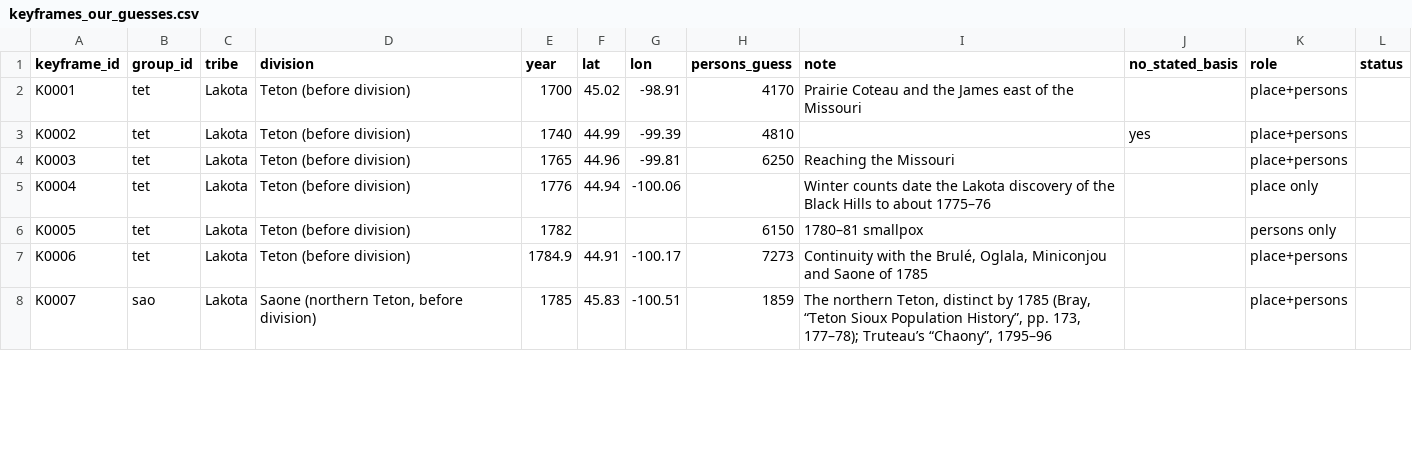
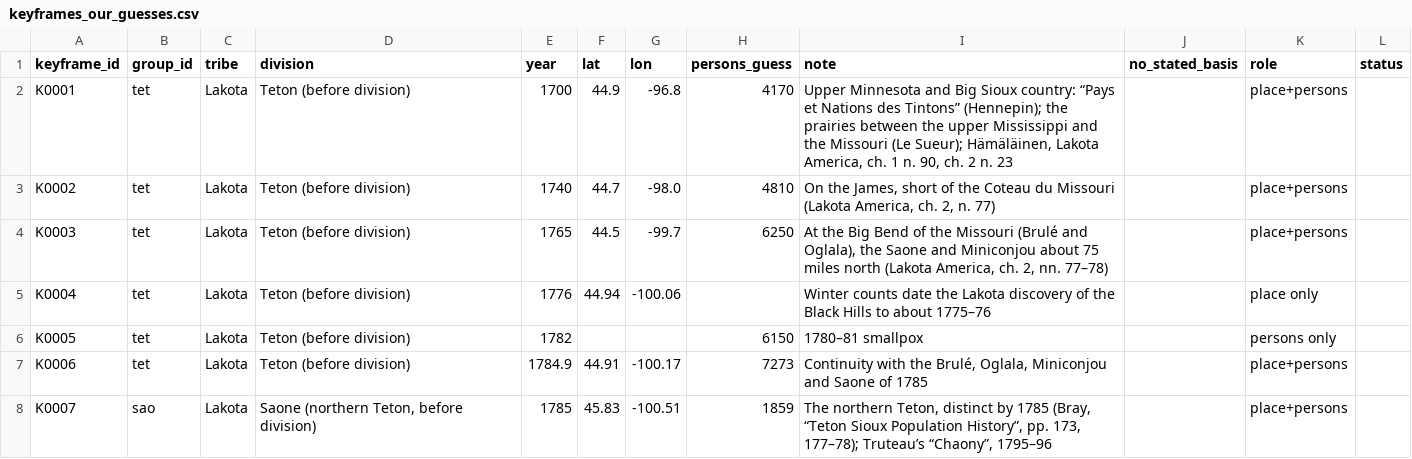
Before and after one commit to j-e-scriptorium/j-e-fabrica, a CSV file: campus-magnus/data/keyframes_our_guesses.csv, drawn as a sheet; only a part is shown; the diff covers the shown part only.

```diff
--- a/campus-magnus/data/keyframes_our_guesses.csv
+++ b/campus-magnus/data/keyframes_our_guesses.csv
@@ -1,5 +1,5 @@
 keyframe_id,group_id,tribe,division,year,lat,lon,persons_guess,note,no_stated_basis,role,status
-K0001,tet,Lakota,Teton (before division),1700,45.02,-98.91,4170,Prairie Coteau and the James east of the Missouri,,place+persons,
-K0002,tet,Lakota,Teton (before division),1740,44.99,-99.39,4810,,yes,place+persons,
-K0003,tet,Lakota,Teton (before division),1765,44.96,-99.81,6250,Reaching the Missouri,,place+persons,
+K0001,tet,Lakota,Teton (before division),1700,44.9,-96.8,4170,"Upper Minnesota and Big Sioux country: “Pays et Nations des Tintons” (Hennepin); the prairies between the upper Mississippi and the Missouri (Le Sueur); Hämäläinen, Lakota America, ch. 1 n. 90, ch. 2 n. 23",,place+persons,
+K0002,tet,Lakota,Teton (before division),1740,44.7,-98.0,4810,"On the James, short of the Coteau du Missouri (Lakota America, ch. 2, n. 77)",,place+persons,
+K0003,tet,Lakota,Teton (before division),1765,44.5,-99.7,6250,"At the Big Bend of the Missouri (Brulé and Oglala), the Saone and Miniconjou about 75 miles north (Lakota America, ch. 2, nn. 77–78)",,place+persons,
 K0004,tet,Lakota,Teton (before division),1776,44.94,-100.06,,Winter counts date the Lakota discovery of the Black Hills to about 1775–76,,place only,
```
Also changed, not shown: 18 edited cells elsewhere in this file, campus-magnus/data/positions.csv, campus-magnus/data/records.csv, 27 other files.
